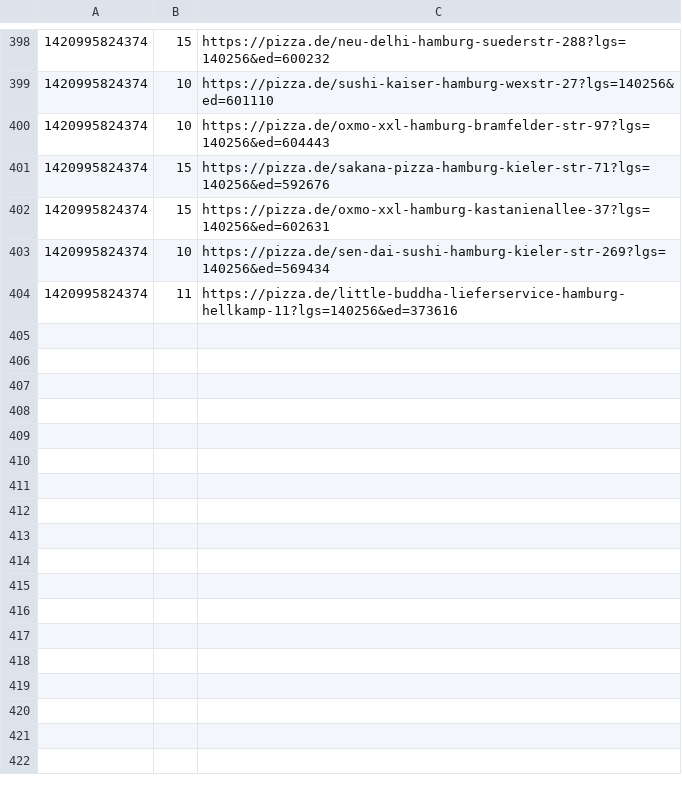
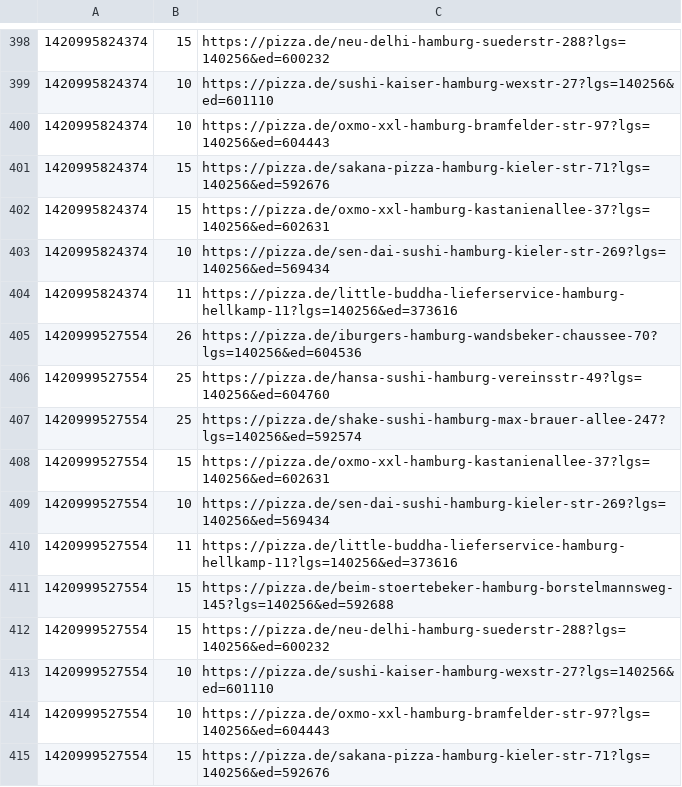
Before and after one commit to pizzadealer/pizzadealer.github.io, a CSV file: data/20355_st_pauli.csv, drawn as a sheet; only a part is shown, gaps mark what is left out; the diff names each change by its address in the sheet, - before the commit and + after, or states it on an @@ line.

Commit message:
New Data

```diff
--- a/data/20355_st_pauli.csv
+++ b/data/20355_st_pauli.csv
+row 405: 1420999527554 | 26 | https://pizza.de/iburgers-hamburg-wandsbeker-chaussee-70?lgs=140256&ed=604536
+row 406: 1420999527554 | 25 | https://pizza.de/hansa-sushi-hamburg-vereinsstr-49?lgs=140256&ed=604760
+row 407: 1420999527554 | 25 | https://pizza.de/shake-sushi-hamburg-max-brauer-allee-247?lgs=140256&ed=592574
+row 408: 1420999527554 | 15 | https://pizza.de/oxmo-xxl-hamburg-kastanienallee-37?lgs=140256&ed=602631
+row 409: 1420999527554 | 10 | https://pizza.de/sen-dai-sushi-hamburg-kieler-str-269?lgs=140256&ed=569434
+row 410: 1420999527554 | 11 | https://pizza.de/little-buddha-lieferservice-hamburg-hellkamp-11?lgs=140256&ed=373616
+row 411: 1420999527554 | 15 | https://pizza.de/beim-stoertebeker-hamburg-borstelmannsweg-145?lgs=140256&ed=592688
+row 412: 1420999527554 | 15 | https://pizza.de/neu-delhi-hamburg-suederstr-288?lgs=140256&ed=600232
+row 413: 1420999527554 | 10 | https://pizza.de/sushi-kaiser-hamburg-wexstr-27?lgs=140256&ed=601110
+row 414: 1420999527554 | 10 | https://pizza.de/oxmo-xxl-hamburg-bramfelder-str-97?lgs=140256&ed=604443
+row 415: 1420999527554 | 15 | https://pizza.de/sakana-pizza-hamburg-kieler-str-71?lgs=140256&ed=592676
```
Also changed, not shown: data/20539_rothenburgsort.csv, 1 other file.
